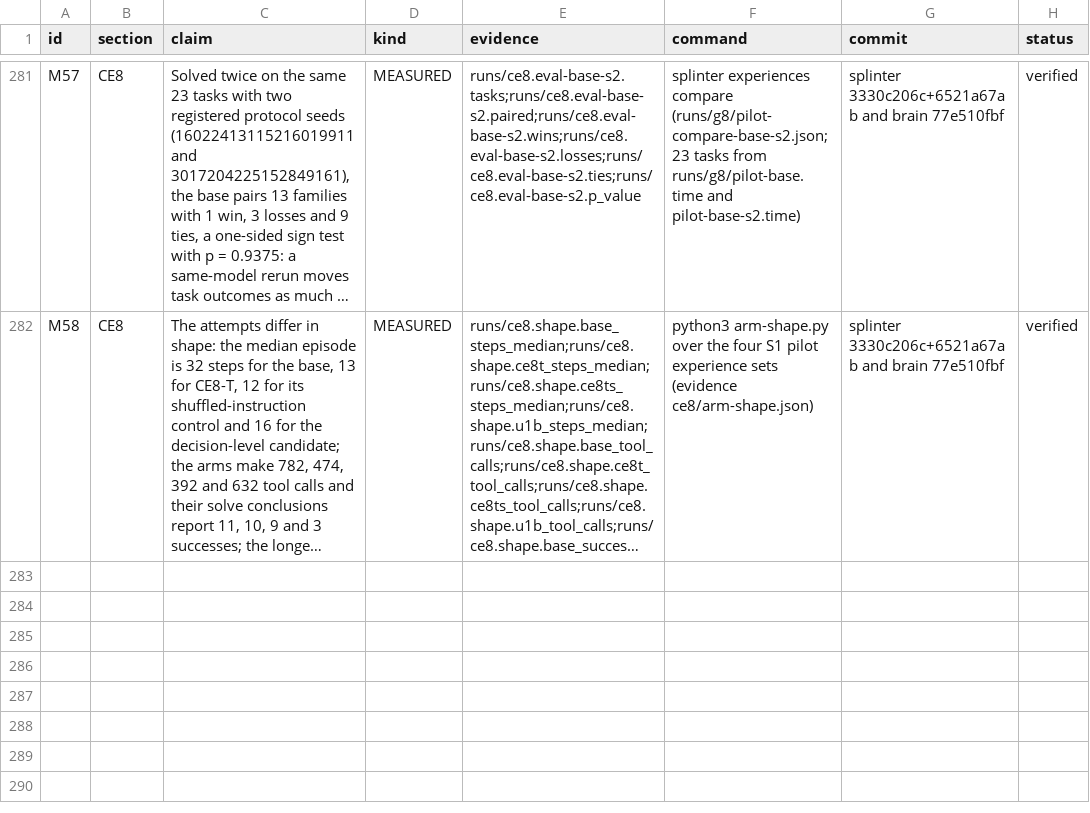
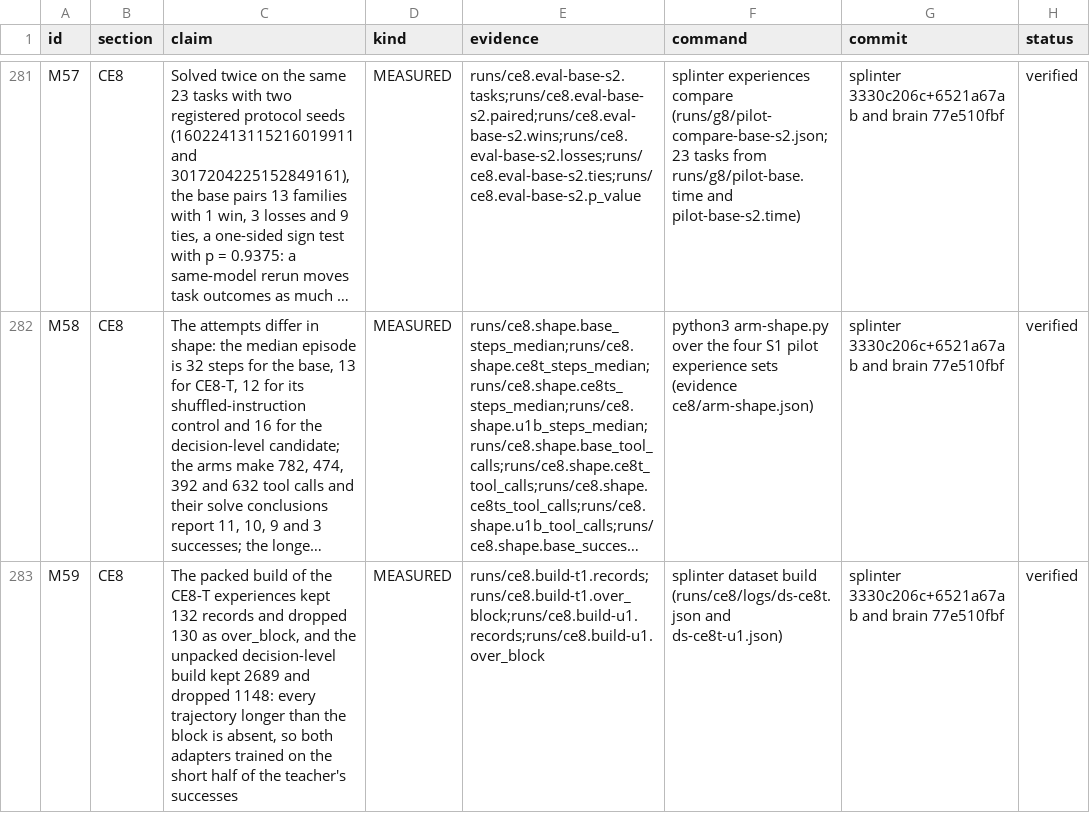
Before and after one commit to swedishembedded/splinter, a CSV file: papers/splinter-brain-sven-flywheel/data/claims.csv, drawn as a sheet; only a part is shown, gaps mark what is left out; long unchanged cells end in …; the diff names each change by its address in the sheet, - before the commit and + after, or states it on an @@ line.

Commit message:
paper: the build reports behind the length selection are measured claims
Every trajectory longer than the 16384-token block is dropped before training:
130 of the 262 successful attempts for the packed CE8-T view, 1148 for the
unpacked decision-level view (M59). The two build reports are recorded in
data/measurements.json with their digests, and build_data.py reads them, so the
numbers in the paragraph are checked like the rest.

```diff
--- a/papers/splinter-brain-sven-flywheel/data/claims.csv
+++ b/papers/splinter-brain-sven-flywheel/data/claims.csv
+row 283: M59 | CE8 | The packed build of the CE8-T experiences kept 132 records and dropped 130 as over_block, and the unpacked decision-level build kept 2689 and dropped 1148: every trajectory longer than the block is absent, so both adapters trained on the short half of the teacher's successes | MEASURED | runs/ce8.build-t1.records;runs/ce8.build-t1.over_block;runs/ce8.build-u1.records;runs/ce8.build-u1.over_block | splinter dataset build (runs/ce8/logs/ds-ce8t.json and ds-ce8t-u1.json) | splinter 3330c206c+6521a67ab and brain 77e510fbf | verified
```
Also changed, not shown: 3 other files.
